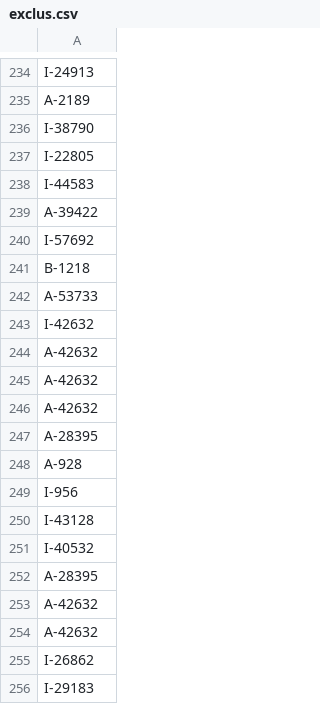
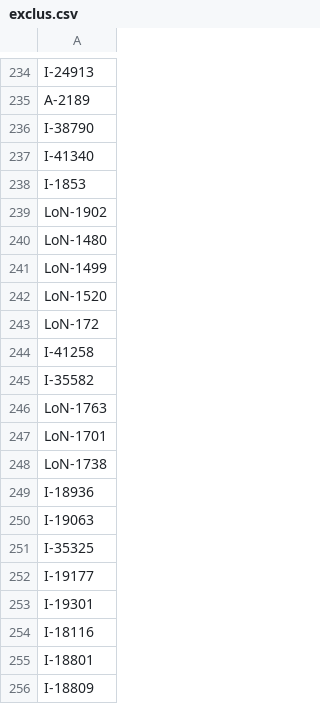
Before and after one commit to balticclub1/Datami, a CSV file: exclus.csv, drawn as a sheet; only a part is shown, gaps mark what is left out; the shorter side is filled out with more unchanged rows; the diff covers the shown part only.

```diff
--- a/exclus.csv
+++ b/exclus.csv
@@ -236 +236,21 @@ A-2189
 I-38790
+I-41340
+I-1853
+LoN-1902
+LoN-1480
+LoN-1499
+LoN-1520
+LoN-172
+I-41258
+I-35582
+LoN-1763
+LoN-1701
+LoN-1738
+I-18936
+I-19063
+I-35325
+I-19177
+I-19301
+I-18116
+I-18801
+I-18809
```
Also changed, not shown: 178 added rows elsewhere in this file.
